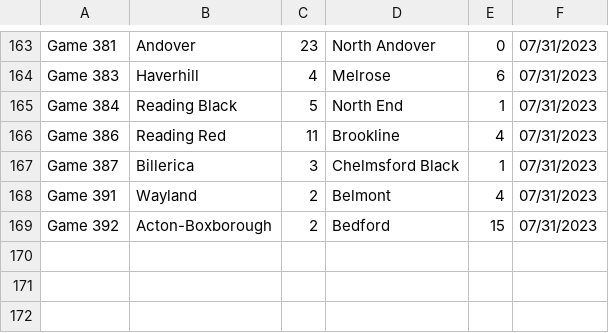
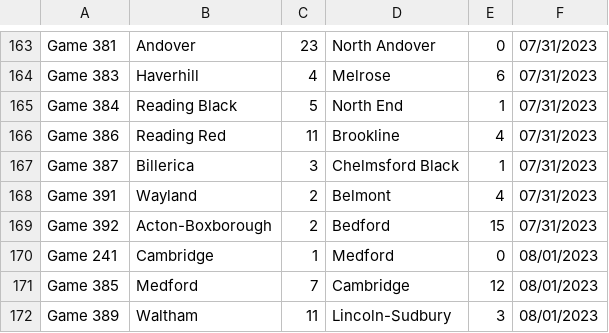
Before and after one commit to better-lta/better-lta.github.io, a CSV file: data/B-scores.csv, drawn as a sheet; only a part is shown, gaps mark what is left out; the diff names each change by its address in the sheet, - before the commit and + after, or states it on an @@ line.

```diff
--- a/data/B-scores.csv
+++ b/data/B-scores.csv
+row 170: Game 241 | Cambridge | 1 | Medford | 0 | 08/01/2023
+row 171: Game 385 | Medford | 7 | Cambridge | 12 | 08/01/2023
+row 172: Game 389 | Waltham | 11 | Lincoln-Sudbury | 3 | 08/01/2023
```
Also changed, not shown: data/C-schedule.csv.
